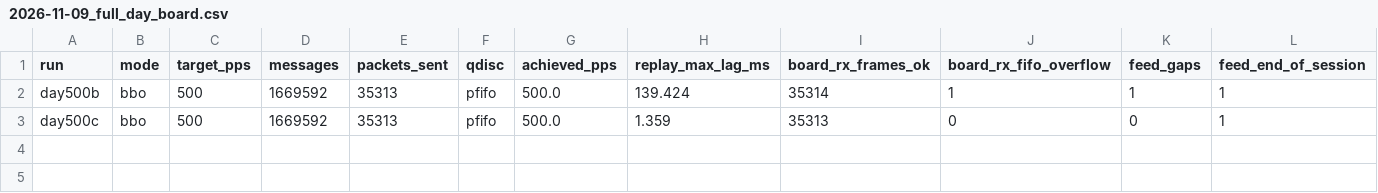
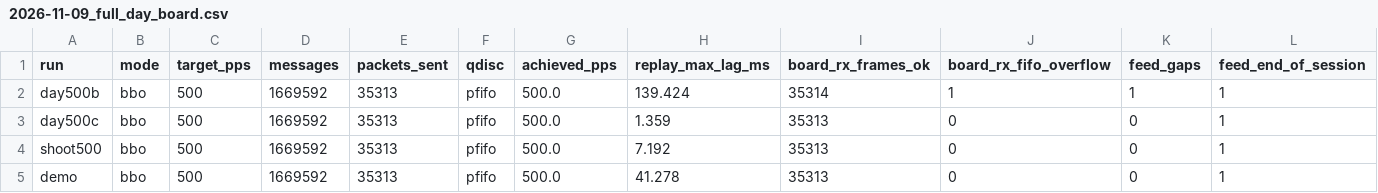
Before and after one commit to RodeanAzari/fpga-itch-orderbook, a CSV file: data/results/2026-11-09_full_day_board.csv, drawn as a sheet; only a part is shown; rows hold the shown columns only; the diff names each change by its address in the sheet, - before the commit and + after, or states it on an @@ line.

```diff
--- a/data/results/2026-11-09_full_day_board.csv
+++ b/data/results/2026-11-09_full_day_board.csv
+row 4: shoot500 | bbo | 500 | 1669592 | 35313 | pfifo | 500.0 | 7.192 | 35313 | 0 | 0 | 1
+row 5: demo | bbo | 500 | 1669592 | 35313 | pfifo | 500.0 | 41.278 | 35313 | 0 | 0 | 1
```
Also changed, not shown: 6 other files.
